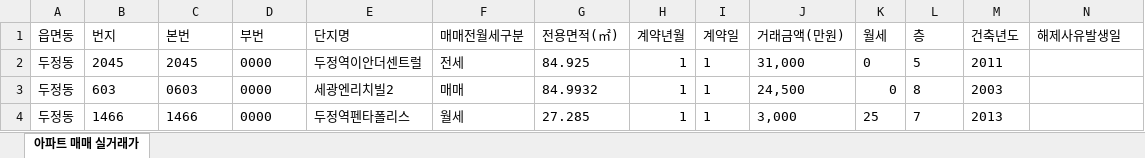
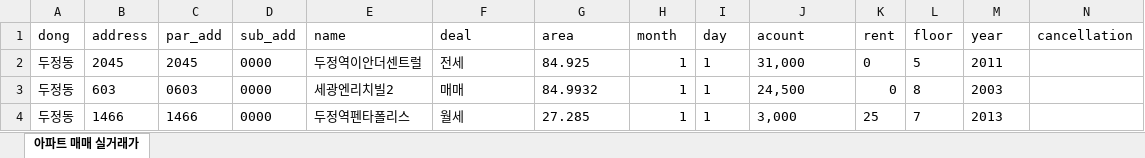
Before and after one commit to sedoll/db_realestate, an Excel workbook: 아파트(매매전월세)_실거래가_20221122163916.xlsx, sheet 아파트 매매 실거래가, drawn as a sheet; only a part is shown; values as stored, in another font and other column widths than the file's, no borders; removed rows and columns are numbered as before the commit, all else as after; rows hold the shown columns only; the diff names each change by its address in the sheet, - before the commit and + after, or states it on an @@ line.

```diff
--- a/아파트(매매전월세)_실거래가_20221122163916.xlsx (sheet 아파트 매매 실거래가)
+++ b/아파트(매매전월세)_실거래가_20221122163916.xlsx (sheet 아파트 매매 실거래가)
-row 1: 읍면동 | 번지 | 본번 | 부번 | 단지명 | 매매전월세구분 | 전용면적(㎡) | 계약년월 | 계약일 | 거래금액(만원) | 월세 | 층 | 건축년도 | 해제사유발생일
+row 1: dong | address | par_add | sub_add | name | deal | area | month | day | acount | rent | floor | year | cancellation
```
Also changed, not shown: 8 other files.
